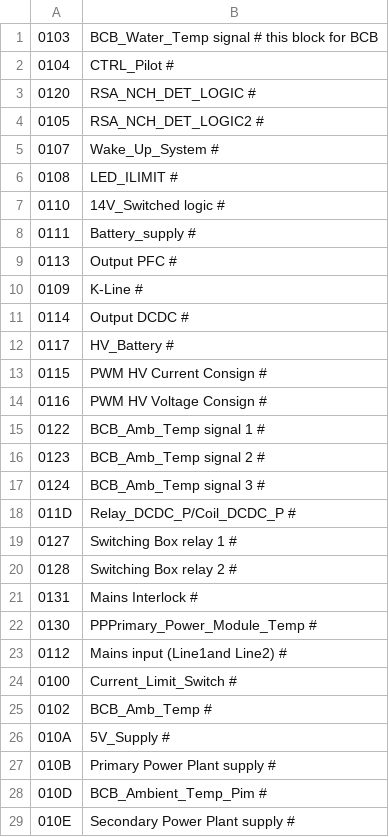
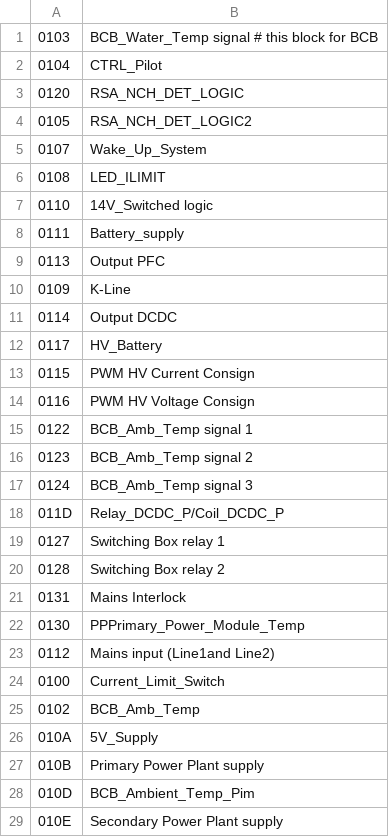
Before and after one commit to fesch/CanZE, a CSV file: app/src/main/assets/BCB_Dtcs.csv, drawn as a sheet; only a part is shown; the diff covers the shown part only.

```diff
--- a/app/src/main/assets/BCB_Dtcs.csv
+++ b/app/src/main/assets/BCB_Dtcs.csv
@@ -1,29 +1,29 @@
 0103,BCB_Water_Temp signal # this block for BCB
-0104,CTRL_Pilot #
-0120,RSA_NCH_DET_LOGIC #
-0105,RSA_NCH_DET_LOGIC2 #
-0107,Wake_Up_System #
-0108,LED_ILIMIT  #
-0110,14V_Switched logic #
-0111,Battery_supply  #
-0113,Output PFC  #
-0109,K-Line #
-0114,Output DCDC #
-0117,HV_Battery #
-0115,PWM HV Current Consign #
-0116,PWM HV Voltage Consign #
-0122,BCB_Amb_Temp signal 1 #
-0123,BCB_Amb_Temp signal 2 #
-0124,BCB_Amb_Temp signal 3 #
-011D,Relay_DCDC_P/Coil_DCDC_P #
-0127,Switching Box relay 1 #
-0128,Switching Box relay 2 #
-0131,Mains Interlock #
-0130,PPPrimary_Power_Module_Temp #
-0112,Mains input (Line1and Line2) #
-0100, Current_Limit_Switch #
-0102,BCB_Amb_Temp #
-010A,5V_Supply #
-010B,Primary Power Plant supply #
-010D,BCB_Ambient_Temp_Pim #
-010E,Secondary Power Plant supply #
+0104,CTRL_Pilot
+0120,RSA_NCH_DET_LOGIC
+0105,RSA_NCH_DET_LOGIC2
+0107,Wake_Up_System
+0108,LED_ILIMIT
+0110,14V_Switched logic
+0111,Battery_supply
+0113,Output PFC
+0109,K-Line
+0114,Output DCDC
+0117,HV_Battery
+0115,PWM HV Current Consign
+0116,PWM HV Voltage Consign
+0122,BCB_Amb_Temp signal 1
+0123,BCB_Amb_Temp signal 2
+0124,BCB_Amb_Temp signal 3
+011D,Relay_DCDC_P/Coil_DCDC_P
+0127,Switching Box relay 1
+0128,Switching Box relay 2
+0131,Mains Interlock
+0130,PPPrimary_Power_Module_Temp
+0112,Mains input (Line1and Line2)
+0100, Current_Limit_Switch
+0102,BCB_Amb_Temp
+010A,5V_Supply
+010B,Primary Power Plant supply
+010D,BCB_Ambient_Temp_Pim
+010E,Secondary Power Plant supply
```
Also changed, not shown: 68 edited cells elsewhere in this file, app/src/main/assets/CLIM_Tests.csv, app/src/main/assets/CLUSTER_Tests.csv, 17 other files.
